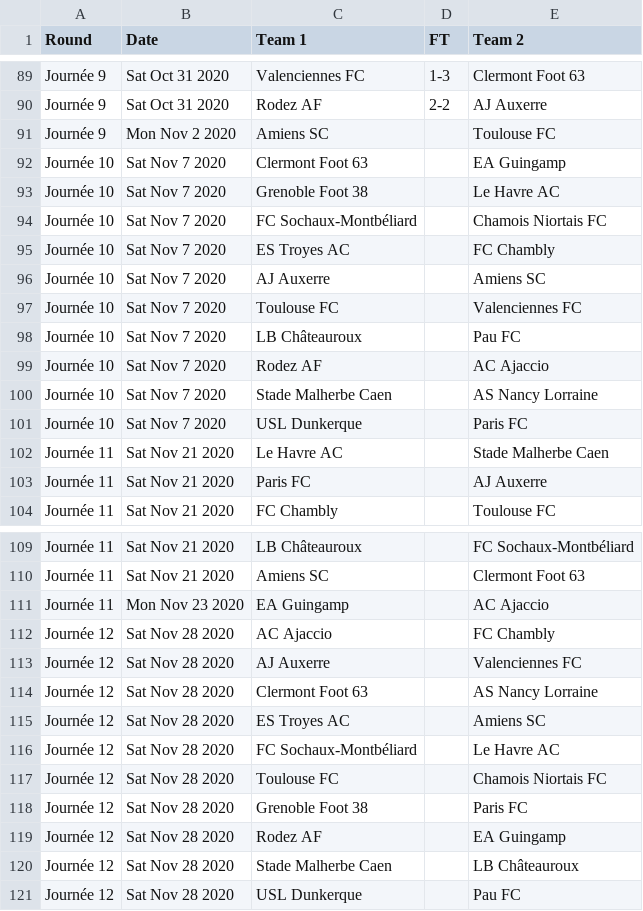
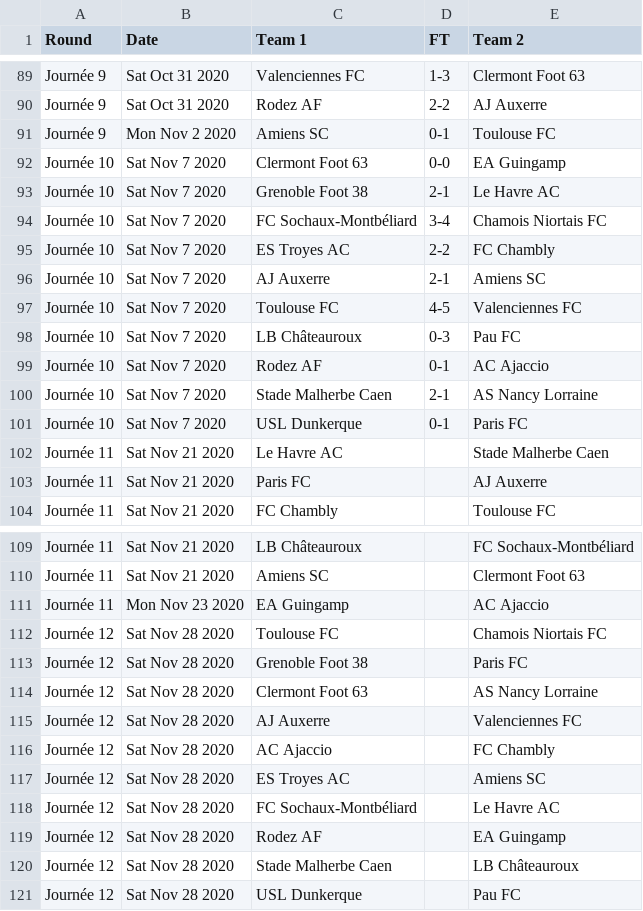
Before and after one commit to footballcsv/world, a CSV file: 2020s/2020-21/fr.2.csv, drawn as a sheet; only a part is shown, gaps mark what is left out.

```diff
--- a/2020s/2020-21/fr.2.csv
+++ b/2020s/2020-21/fr.2.csv
@@ -90,13 +90,13 @@ Journée 9,Sat Oct 31 2020,Valenciennes FC,1-3,Clermont Foot 63
 Journée 9,Sat Oct 31 2020,Rodez AF,2-2,AJ Auxerre
-Journée 9,Mon Nov 2 2020,Amiens SC,,Toulouse FC
-Journée 10,Sat Nov 7 2020,Clermont Foot 63,,EA Guingamp
-Journée 10,Sat Nov 7 2020,Grenoble Foot 38,,Le Havre AC
-Journée 10,Sat Nov 7 2020,FC Sochaux-Montbéliard,,Chamois Niortais FC
-Journée 10,Sat Nov 7 2020,ES Troyes AC,,FC Chambly
-Journée 10,Sat Nov 7 2020,AJ Auxerre,,Amiens SC
-Journée 10,Sat Nov 7 2020,Toulouse FC,,Valenciennes FC
-Journée 10,Sat Nov 7 2020,LB Châteauroux,,Pau FC
-Journée 10,Sat Nov 7 2020,Rodez AF,,AC Ajaccio
-Journée 10,Sat Nov 7 2020,Stade Malherbe Caen,,AS Nancy Lorraine
-Journée 10,Sat Nov 7 2020,USL Dunkerque,,Paris FC
+Journée 9,Mon Nov 2 2020,Amiens SC,0-1,Toulouse FC
+Journée 10,Sat Nov 7 2020,Clermont Foot 63,0-0,EA Guingamp
+Journée 10,Sat Nov 7 2020,Grenoble Foot 38,2-1,Le Havre AC
+Journée 10,Sat Nov 7 2020,FC Sochaux-Montbéliard,3-4,Chamois Niortais FC
+Journée 10,Sat Nov 7 2020,ES Troyes AC,2-2,FC Chambly
+Journée 10,Sat Nov 7 2020,AJ Auxerre,2-1,Amiens SC
+Journée 10,Sat Nov 7 2020,Toulouse FC,4-5,Valenciennes FC
+Journée 10,Sat Nov 7 2020,LB Châteauroux,0-3,Pau FC
+Journée 10,Sat Nov 7 2020,Rodez AF,0-1,AC Ajaccio
+Journée 10,Sat Nov 7 2020,Stade Malherbe Caen,2-1,AS Nancy Lorraine
+Journée 10,Sat Nov 7 2020,USL Dunkerque,0-1,Paris FC
 Journée 11,Sat Nov 21 2020,Le Havre AC,,Stade Malherbe Caen
@@ -111,9 +111,9 @@ Journée 11,Sat Nov 21 2020,Amiens SC,,Clermont Foot 63
 Journée 11,Mon Nov 23 2020,EA Guingamp,,AC Ajaccio
+Journée 12,Sat Nov 28 2020,Toulouse FC,,Chamois Niortais FC
+Journée 12,Sat Nov 28 2020,Grenoble Foot 38,,Paris FC
+Journée 12,Sat Nov 28 2020,Clermont Foot 63,,AS Nancy Lorraine
+Journée 12,Sat Nov 28 2020,AJ Auxerre,,Valenciennes FC
 Journée 12,Sat Nov 28 2020,AC Ajaccio,,FC Chambly
-Journée 12,Sat Nov 28 2020,AJ Auxerre,,Valenciennes FC
-Journée 12,Sat Nov 28 2020,Clermont Foot 63,,AS Nancy Lorraine
 Journée 12,Sat Nov 28 2020,ES Troyes AC,,Amiens SC
 Journée 12,Sat Nov 28 2020,FC Sochaux-Montbéliard,,Le Havre AC
-Journée 12,Sat Nov 28 2020,Toulouse FC,,Chamois Niortais FC
-Journée 12,Sat Nov 28 2020,Grenoble Foot 38,,Paris FC
 Journée 12,Sat Nov 28 2020,Rodez AF,,EA Guingamp
```
Also changed, not shown: 2020s/2020-21/fr.1.csv, 2020s/2020-21/it.1.csv, 2 other files.
